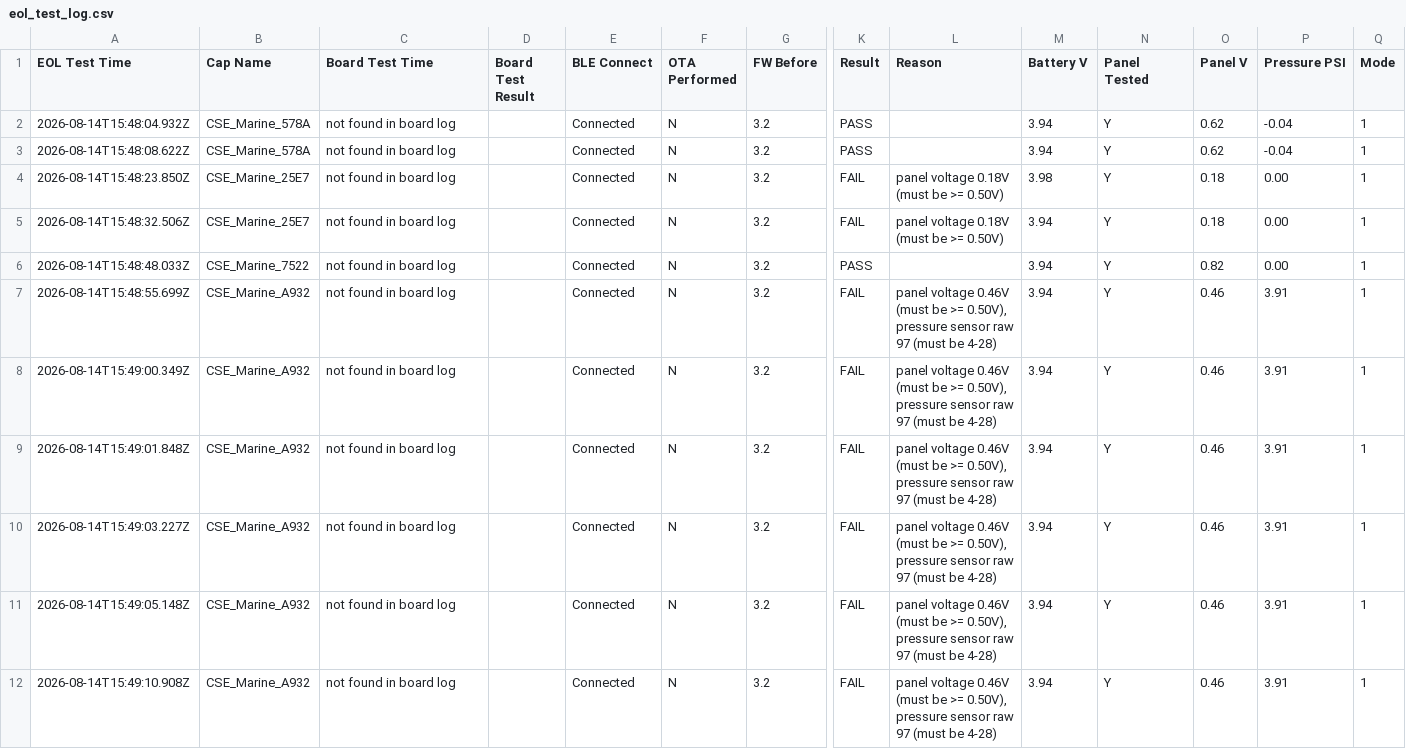
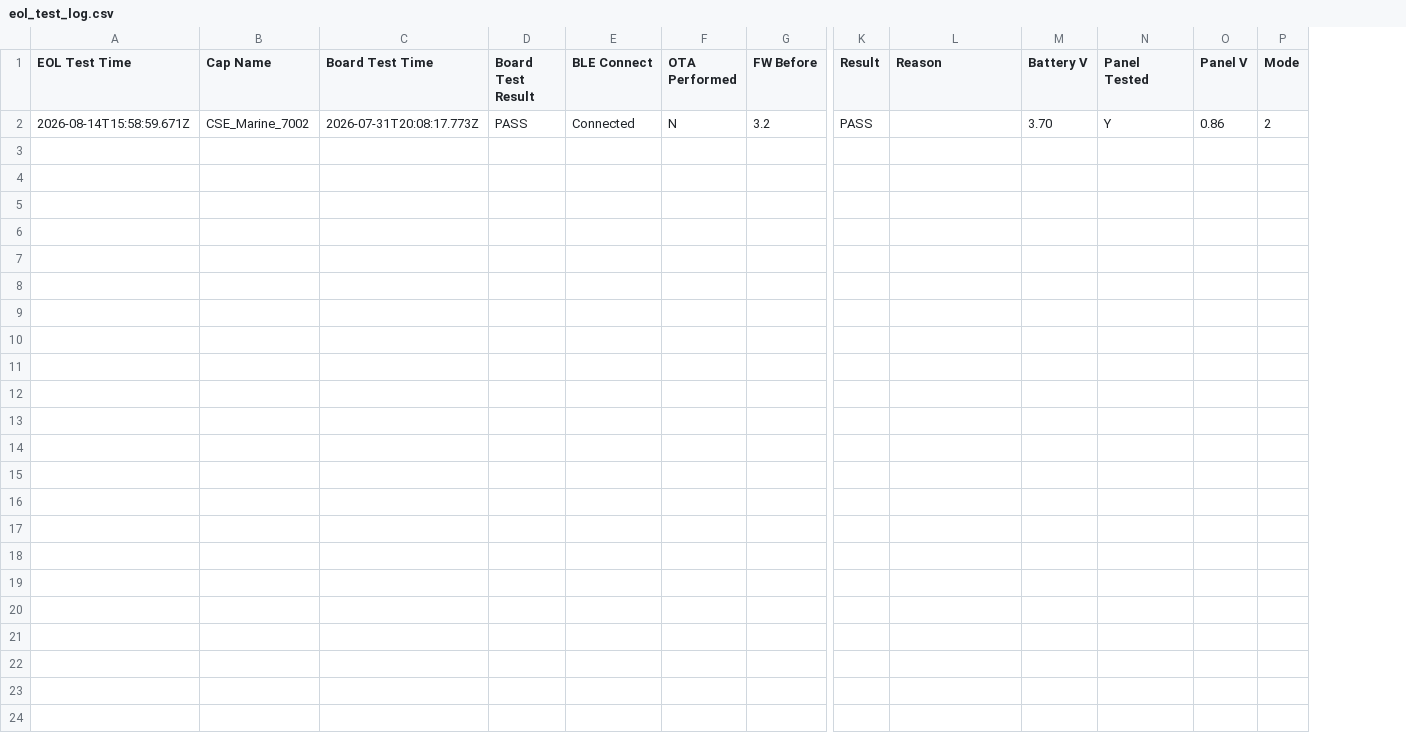
Before and after one commit to gmiedema-cse/cse-log-receiver-, a CSV file: EOL-testing/eol_test_log.csv, drawn as a sheet; only a part is shown, gaps mark what is left out; removed rows and columns are numbered as before the commit, all else as after; rows hold the shown columns only; the diff names each change by its address in the sheet, - before the commit and + after, or states it on an @@ line.

Commit message:
Update EOL test log (1 result)

```diff
--- a/EOL-testing/eol_test_log.csv
+++ b/EOL-testing/eol_test_log.csv
-column P (Pressure PSI), row 6: 0.00
-row 2: 2026-08-14T15:48:04.932Z | CSE_Marine_578A | not found in board log |  | Connected | N | 3.2 | PASS |  | 3.94 | Y | 0.62 | -0.04 | 1
-row 3: 2026-08-14T15:48:08.622Z | CSE_Marine_578A | not found in board log |  | Connected | N | 3.2 | PASS |  | 3.94 | Y | 0.62 | -0.04 | 1
-row 4: 2026-08-14T15:48:23.850Z | CSE_Marine_25E7 | not found in board log |  | Connected | N | 3.2 | FAIL | panel voltage 0.18V (must be >= 0.50V) | 3.98 | Y | 0.18 | 0.00 | 1
-row 5: 2026-08-14T15:48:32.506Z | CSE_Marine_25E7 | not found in board log |  | Connected | N | 3.2 | FAIL | panel voltage 0.18V (must be >= 0.50V) | 3.94 | Y | 0.18 | 0.00 | 1
-A2 (EOL Test Time): 2026-08-14T15:48:48.033Z
+A2 (EOL Test Time): 2026-08-14T15:58:59.671Z
-B2 (Cap Name): CSE_Marine_7522
+B2 (Cap Name): CSE_Marine_7002
-C2 (Board Test Time): not found in board log
+C2 (Board Test Time): 2026-07-31T20:08:17.773Z
-D2 (Board Test Result): (empty)
+D2 (Board Test Result): PASS
-M2 (Battery V): 3.94
+M2 (Battery V): 3.70
-O2 (Panel V): 0.82
+O2 (Panel V): 0.86
-P2 (Mode): 1
+P2 (Mode): 2
-row 7: 2026-08-14T15:48:55.699Z | CSE_Marine_A932 | not found in board log |  | Connected | N | 3.2 | FAIL | panel voltage 0.46V (must be >= 0.50V), pressure sensor raw 97 (must be 4-28) | 3.94 | Y | 0.46 | 3.91 | 1
-row 8: 2026-08-14T15:49:00.349Z | CSE_Marine_A932 | not found in board log |  | Connected | N | 3.2 | FAIL | panel voltage 0.46V (must be >= 0.50V), pressure sensor raw 97 (must be 4-28) | 3.94 | Y | 0.46 | 3.91 | 1
-row 9: 2026-08-14T15:49:01.848Z | CSE_Marine_A932 | not found in board log |  | Connected | N | 3.2 | FAIL | panel voltage 0.46V (must be >= 0.50V), pressure sensor raw 97 (must be 4-28) | 3.94 | Y | 0.46 | 3.91 | 1
-row 10: 2026-08-14T15:49:03.227Z | CSE_Marine_A932 | not found in board log |  | Connected | N | 3.2 | FAIL | panel voltage 0.46V (must be >= 0.50V), pressure sensor raw 97 (must be 4-28) | 3.94 | Y | 0.46 | 3.91 | 1
-row 11: 2026-08-14T15:49:05.148Z | CSE_Marine_A932 | not found in board log |  | Connected | N | 3.2 | FAIL | panel voltage 0.46V (must be >= 0.50V), pressure sensor raw 97 (must be 4-28) | 3.94 | Y | 0.46 | 3.91 | 1
-row 12: 2026-08-14T15:49:10.908Z | CSE_Marine_A932 | not found in board log |  | Connected | N | 3.2 | FAIL | panel voltage 0.46V (must be >= 0.50V), pressure sensor raw 97 (must be 4-28) | 3.94 | Y | 0.46 | 3.91 | 1
```
